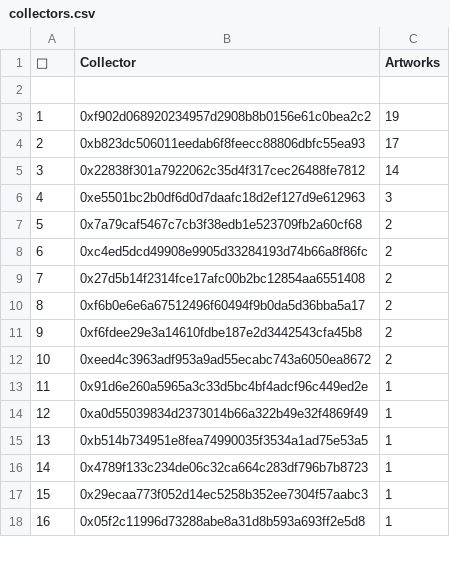
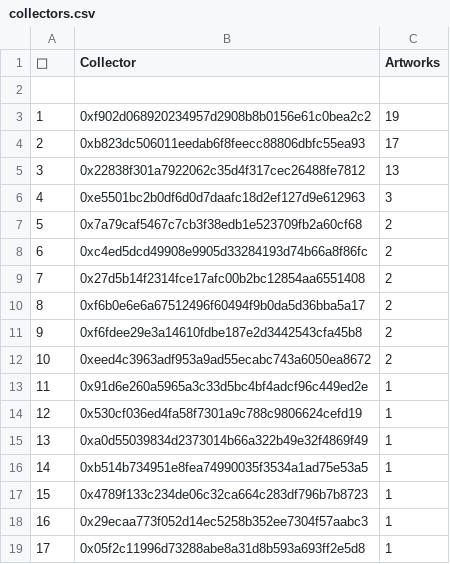
Before and after one commit to JohnOrionYoung/JOYhotPotato, a CSV file: src/python/collectors.csv, drawn as a sheet; only a part is shown; addresses are those after the commit; the diff names each change by its address in the sheet, - before the commit and + after, or states it on an @@ line.

Commit message:
top collector

```diff
--- a/src/python/collectors.csv
+++ b/src/python/collectors.csv
-C5 (Artworks): 14
+C5 (Artworks): 13
+row 14: 12 | 0x530cf036ed4fa58f7301a9c788c9806624cefd19 | 1
@@ column A (👑) renumbered from row 15 down @@
```
Also changed, not shown: 2 other files.
